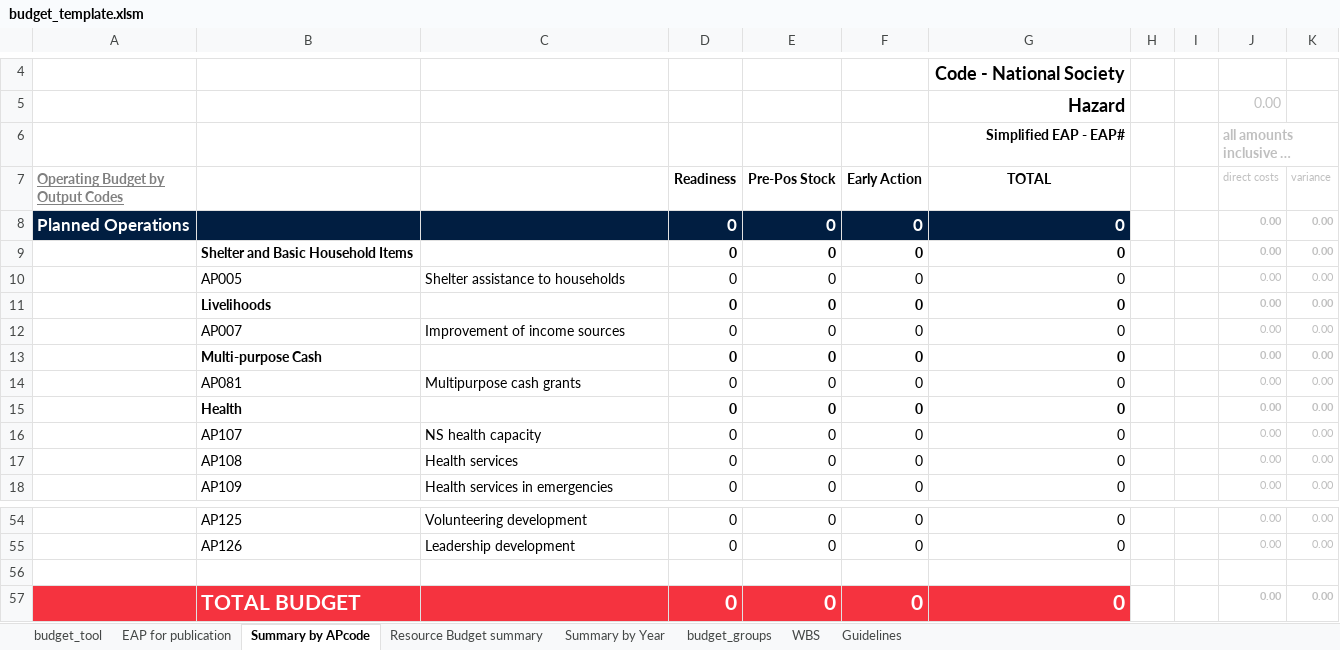
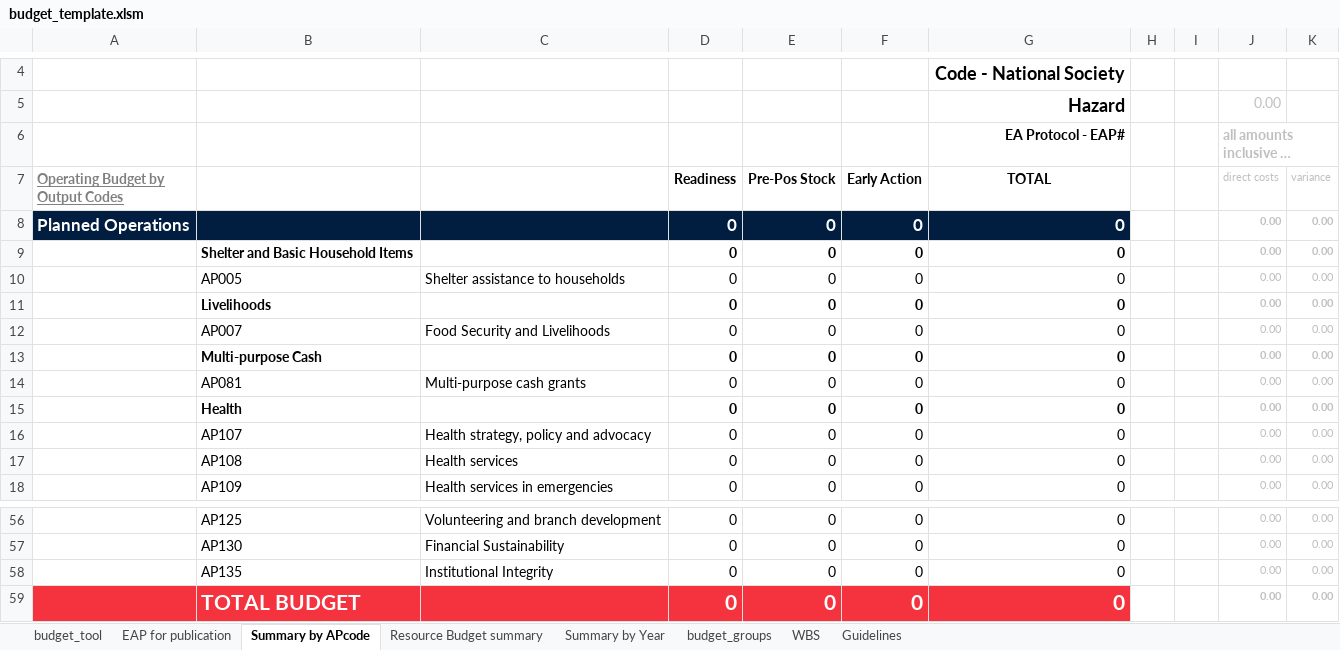
Before and after one commit to IFRCGo/go-api, an Excel workbook: go-static/files/eap/budget_template.xlsm, sheet Summary by APcode, drawn as a sheet; only a part is shown, gaps mark what is left out; long unchanged cells end in …; values as stored, in another font and other column widths than the file's, no borders; charts and pictures and conditional formats not drawn; removed rows and columns are numbered as before the commit, all else as after; the diff covers the shown part only; the diff names each change by its address in the sheet, - before the commit and + after, or states it on an @@ line.

```diff
--- a/go-static/files/eap/budget_template.xlsm (sheet Summary by APcode)
+++ b/go-static/files/eap/budget_template.xlsm (sheet Summary by APcode)
-G6 (TOTAL): Simplified EAP - EAP#
+G6 (TOTAL): EA Protocol - EAP#
-C12: Improvement of income sources
+C12: Food Security and Livelihoods
-C14: Multipurpose cash grants
+C14: Multi-purpose cash grants
-C16: NS health capacity
+C16: Health strategy, policy and advocacy
-C56: Volunteering development
+C56: Volunteering and branch development
+row 57:  | AP130 | Financial Sustainability | 0 | 0 | 0 | 0 |  |  | 0.00 | 0.00
-B58: AP126
+B58: AP135
-C58: Leadership development
+C58: Institutional Integrity
-row 56: x
```
Also changed, not shown: 4 added rows, 2 removed rows and 11 edited cells elsewhere in this sheet, sheet budget_tool, sheet Guidelines, sheet Summary by Year, sheet WBS, sheet EAP for publication, sheet Resource Budget summary, formulas that keep their value, hidden cells.
